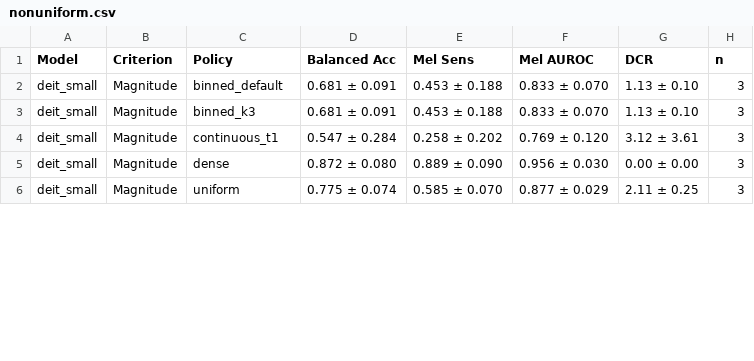
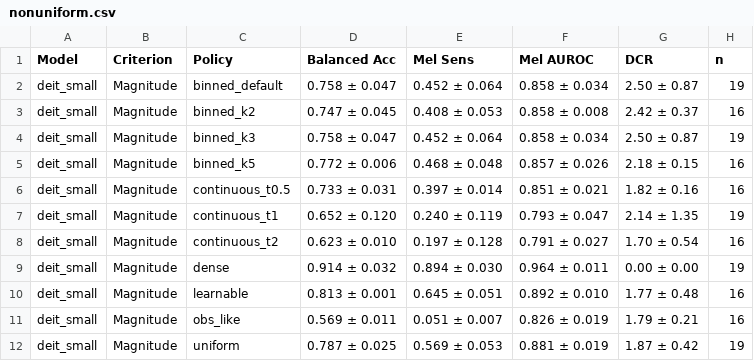
Before and after one commit to emhmad/TinyML_Project_2, a CSV file: report/generated/tables/nonuniform.csv, drawn as a sheet; only a part is shown; the diff covers the shown part only.

```diff
--- a/report/generated/tables/nonuniform.csv
+++ b/report/generated/tables/nonuniform.csv
@@ -1,6 +1,12 @@
 Model,Criterion,Policy,Balanced Acc,Mel Sens,Mel AUROC,DCR,n
-deit_small,Magnitude,binned_default,0.681 ± 0.091,0.453 ± 0.188,0.833 ± 0.070,1.13 ± 0.10,3
-deit_small,Magnitude,binned_k3,0.681 ± 0.091,0.453 ± 0.188,0.833 ± 0.070,1.13 ± 0.10,3
-deit_small,Magnitude,continuous_t1,0.547 ± 0.284,0.258 ± 0.202,0.769 ± 0.120,3.12 ± 3.61,3
-deit_small,Magnitude,dense,0.872 ± 0.080,0.889 ± 0.090,0.956 ± 0.030,0.00 ± 0.00,3
-deit_small,Magnitude,uniform,0.775 ± 0.074,0.585 ± 0.070,0.877 ± 0.029,2.11 ± 0.25,3
+deit_small,Magnitude,binned_default,0.758 ± 0.047,0.452 ± 0.064,0.858 ± 0.034,2.50 ± 0.87,19
+deit_small,Magnitude,binned_k2,0.747 ± 0.045,0.408 ± 0.053,0.858 ± 0.008,2.42 ± 0.37,16
+deit_small,Magnitude,binned_k3,0.758 ± 0.047,0.452 ± 0.064,0.858 ± 0.034,2.50 ± 0.87,19
+deit_small,Magnitude,binned_k5,0.772 ± 0.006,0.468 ± 0.048,0.857 ± 0.026,2.18 ± 0.15,16
+deit_small,Magnitude,continuous_t0.5,0.733 ± 0.031,0.397 ± 0.014,0.851 ± 0.021,1.82 ± 0.16,16
+deit_small,Magnitude,continuous_t1,0.652 ± 0.120,0.240 ± 0.119,0.793 ± 0.047,2.14 ± 1.35,19
+deit_small,Magnitude,continuous_t2,0.623 ± 0.010,0.197 ± 0.128,0.791 ± 0.027,1.70 ± 0.54,16
+deit_small,Magnitude,dense,0.914 ± 0.032,0.894 ± 0.030,0.964 ± 0.011,0.00 ± 0.00,19
+deit_small,Magnitude,learnable,0.813 ± 0.001,0.645 ± 0.051,0.892 ± 0.010,1.77 ± 0.48,16
+deit_small,Magnitude,obs_like,0.569 ± 0.011,0.051 ± 0.007,0.826 ± 0.019,1.79 ± 0.21,16
+deit_small,Magnitude,uniform,0.787 ± 0.025,0.569 ± 0.053,0.881 ± 0.019,1.87 ± 0.42,19
```
Also changed, not shown: 6 added rows and 24 edited cells elsewhere in this file, report/generated/tables/pruning_headline.csv, report/generated/tables/recovery_sweep.csv, 22 other files.
